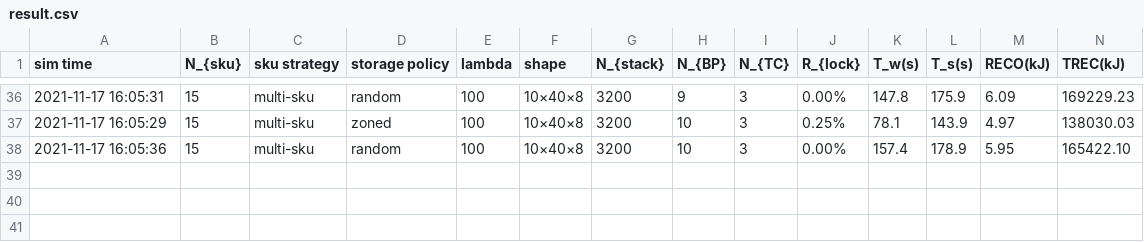
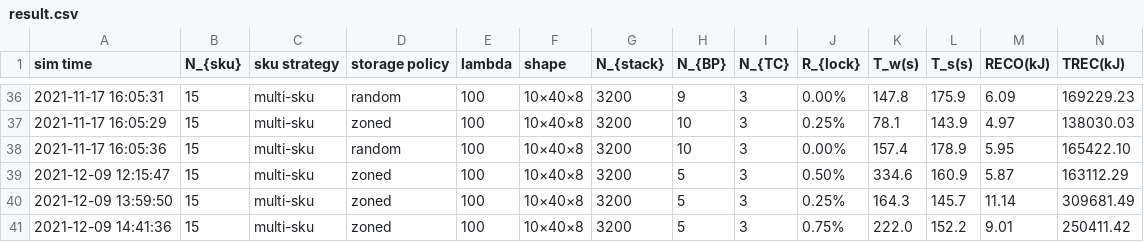
Before and after one commit to paradiseland/PSS_based_on_simpy, a CSV file: src/Result/result.csv, drawn as a sheet; only a part is shown, gaps mark what is left out; rows hold the shown columns only; the diff names each change by its address in the sheet, - before the commit and + after, or states it on an @@ line.

```diff
--- a/src/Result/result.csv
+++ b/src/Result/result.csv
+row 39: 2021-12-09 12:15:47 | 15 | multi-sku | zoned | 100 | 10×40×8 | 3200 | 5 | 3 | 0.50% | 334.6 | 160.9 | 5.87 | 163112.29
+row 40: 2021-12-09 13:59:50 | 15 | multi-sku | zoned | 100 | 10×40×8 | 3200 | 5 | 3 | 0.25% | 164.3 | 145.7 | 11.14 | 309681.49
+row 41: 2021-12-09 14:41:36 | 15 | multi-sku | zoned | 100 | 10×40×8 | 3200 | 5 | 3 | 0.75% | 222.0 | 152.2 | 9.01 | 250411.42
```
Also changed, not shown: 13 other files.
